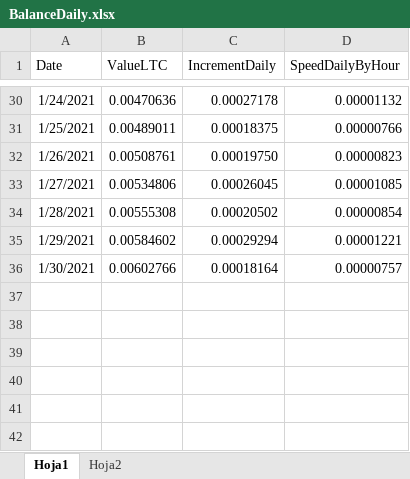
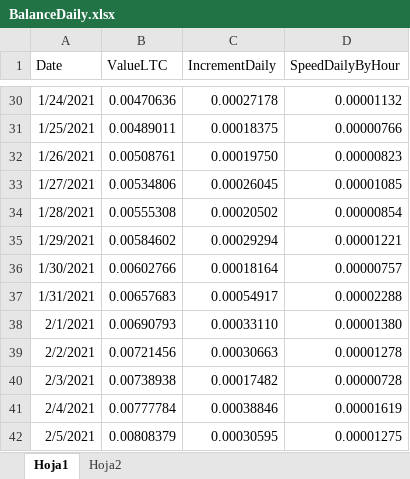
Before and after one commit to dcardonac31/ltcbot_telegram, an Excel workbook: BalanceDaily.xlsx, sheet Hoja1, drawn as a sheet; only a part is shown, gaps mark what is left out; values as stored, in another font and other column widths than the file's, no borders; table styles not drawn; the diff names each change by its address in the sheet, - before the commit and + after, or states it on an @@ line.

```diff
--- a/BalanceDaily.xlsx (sheet Hoja1)
+++ b/BalanceDaily.xlsx (sheet Hoja1)
+row 37: 1/31/2021 | 0.00657683 | 0.00054917 | 0.00002288
+row 38: 2/1/2021 | 0.00690793 | 0.00033110 | 0.00001380
+row 39: 2/2/2021 | 0.00721456 | 0.00030663 | 0.00001278
+row 40: 2/3/2021 | 0.00738938 | 0.00017482 | 0.00000728
+row 41: 2/4/2021 | 0.00777784 | 0.00038846 | 0.00001619
+row 42: 2/5/2021 | 0.00808379 | 0.00030595 | 0.00001275
```
Also changed, not shown: 37 other files.
